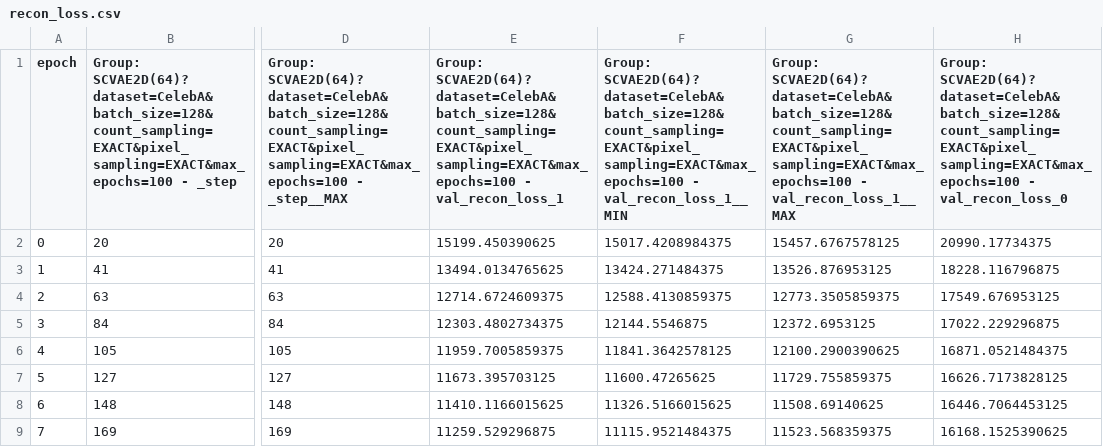
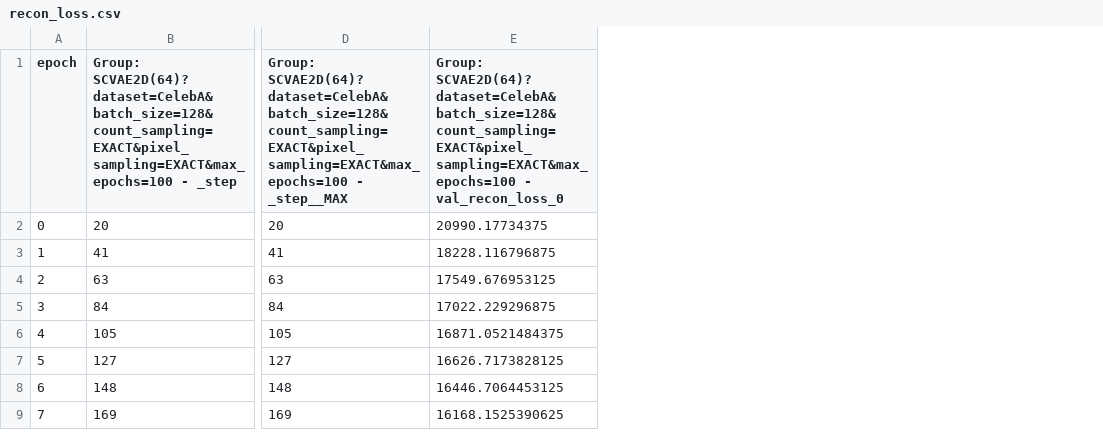
Before and after one commit to EdvardsZ/MastersThesis, a CSV file: src/plots/SCVAE2D_EXACT/recon_loss.csv, drawn as a sheet; only a part is shown, gaps mark what is left out; the diff names each change by its address in the sheet, - before the commit and + after, or states it on an @@ line.

```diff
--- a/src/plots/SCVAE2D_EXACT/recon_loss.csv
+++ b/src/plots/SCVAE2D_EXACT/recon_loss.csv
-column E, rows 1-9: Group: SCVAE2D(64)?dataset=CelebA&batch_size=128&count_sampling=EXACT&pixel_sampling=EXACT&max_epochs=100 - val_recon_loss_1 | 15199.450390625 | 13494.0134765625 | 12714.6724609375 | 12303.4802734375 | 11959.7005859375 | 11673.395703125 | 11410.1166015625 | 11259.529296875
-column F, rows 1-9: Group: SCVAE2D(64)?dataset=CelebA&batch_size=128&count_sampling=EXACT&pixel_sampling=EXACT&max_epochs=100 - val_recon_loss_1__MIN | 15017.4208984375 | 13424.271484375 | 12588.4130859375 | 12144.5546875 | 11841.3642578125 | 11600.47265625 | 11326.5166015625 | 11115.9521484375
-column G, rows 1-9: Group: SCVAE2D(64)?dataset=CelebA&batch_size=128&count_sampling=EXACT&pixel_sampling=EXACT&max_epochs=100 - val_recon_loss_1__MAX | 15457.6767578125 | 13526.876953125 | 12773.3505859375 | 12372.6953125 | 12100.2900390625 | 11729.755859375 | 11508.69140625 | 11523.568359375
```
Also changed, not shown: 9 other files.
